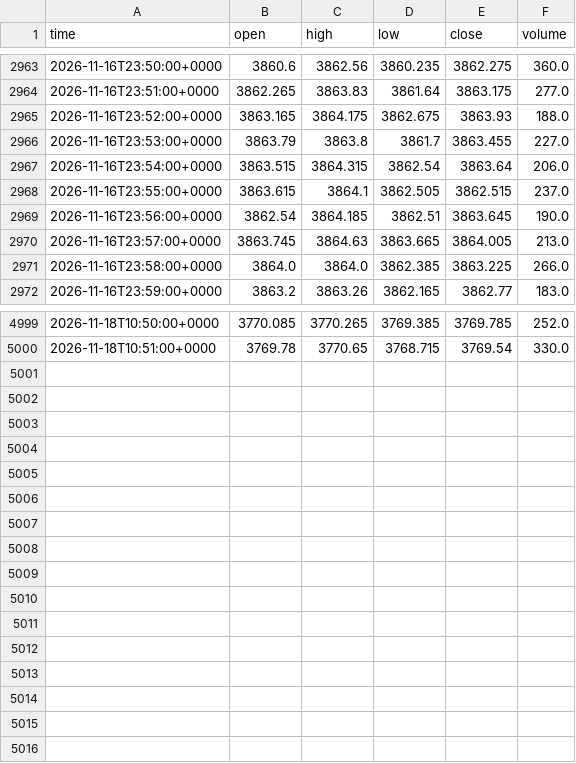
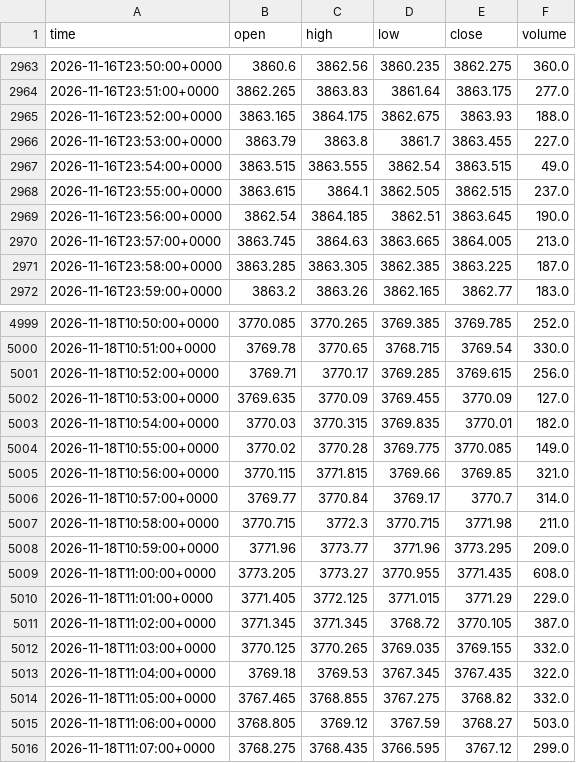
Before and after one commit to zubirsaleh/claude, a CSV file: data/xauusd_m1/2026-11.csv, drawn as a sheet; only a part is shown, gaps mark what is left out; the diff covers the shown part only.

```diff
--- a/data/xauusd_m1/2026-11.csv
+++ b/data/xauusd_m1/2026-11.csv
@@ -2966,3 +2966,3 @@ time,open,high,low,close,volume
 2026-11-16T23:53:00+0000,3863.79,3863.8,3861.7,3863.455,227.0
-2026-11-16T23:54:00+0000,3863.515,3864.315,3862.54,3863.64,206.0
+2026-11-16T23:54:00+0000,3863.515,3863.555,3862.54,3863.515,49.0
 2026-11-16T23:55:00+0000,3863.615,3864.1,3862.505,3862.515,237.0
@@ -2970,3 +2970,3 @@ time,open,high,low,close,volume
 2026-11-16T23:57:00+0000,3863.745,3864.63,3863.665,3864.005,213.0
-2026-11-16T23:58:00+0000,3864.0,3864.0,3862.385,3863.225,266.0
+2026-11-16T23:58:00+0000,3863.285,3863.305,3862.385,3863.225,187.0
 2026-11-16T23:59:00+0000,3863.2,3863.26,3862.165,3862.77,183.0
@@ -5000 +5000,17 @@ time,open,high,low,close,volume
 2026-11-18T10:51:00+0000,3769.78,3770.65,3768.715,3769.54,330.0
+2026-11-18T10:52:00+0000,3769.71,3770.17,3769.285,3769.615,256.0
+2026-11-18T10:53:00+0000,3769.635,3770.09,3769.455,3770.09,127.0
+2026-11-18T10:54:00+0000,3770.03,3770.315,3769.835,3770.01,182.0
+2026-11-18T10:55:00+0000,3770.02,3770.28,3769.775,3770.085,149.0
+2026-11-18T10:56:00+0000,3770.115,3771.815,3769.66,3769.85,321.0
+2026-11-18T10:57:00+0000,3769.77,3770.84,3769.17,3770.7,314.0
+2026-11-18T10:58:00+0000,3770.715,3772.3,3770.715,3771.98,211.0
+2026-11-18T10:59:00+0000,3771.96,3773.77,3771.96,3773.295,209.0
+2026-11-18T11:00:00+0000,3773.205,3773.27,3770.955,3771.435,608.0
+2026-11-18T11:01:00+0000,3771.405,3772.125,3771.015,3771.29,229.0
+2026-11-18T11:02:00+0000,3771.345,3771.345,3768.72,3770.105,387.0
+2026-11-18T11:03:00+0000,3770.125,3770.265,3769.035,3769.155,332.0
+2026-11-18T11:04:00+0000,3769.18,3769.53,3767.345,3767.435,322.0
+2026-11-18T11:05:00+0000,3767.465,3768.855,3767.275,3768.82,332.0
+2026-11-18T11:06:00+0000,3768.805,3769.12,3767.59,3768.27,503.0
+2026-11-18T11:07:00+0000,3768.275,3768.435,3766.595,3767.12,299.0
```
Also changed, not shown: 18 edited cells elsewhere in this file, 4 other files.
